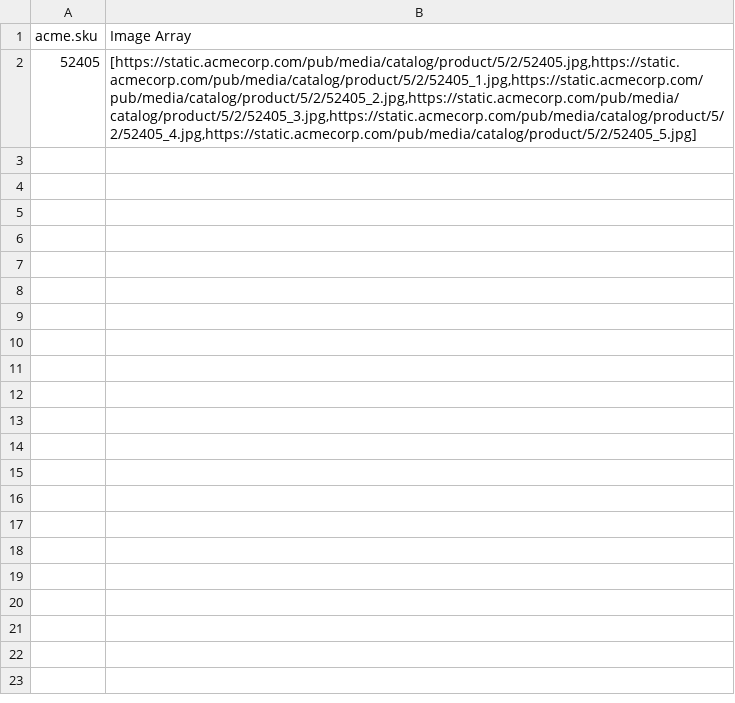
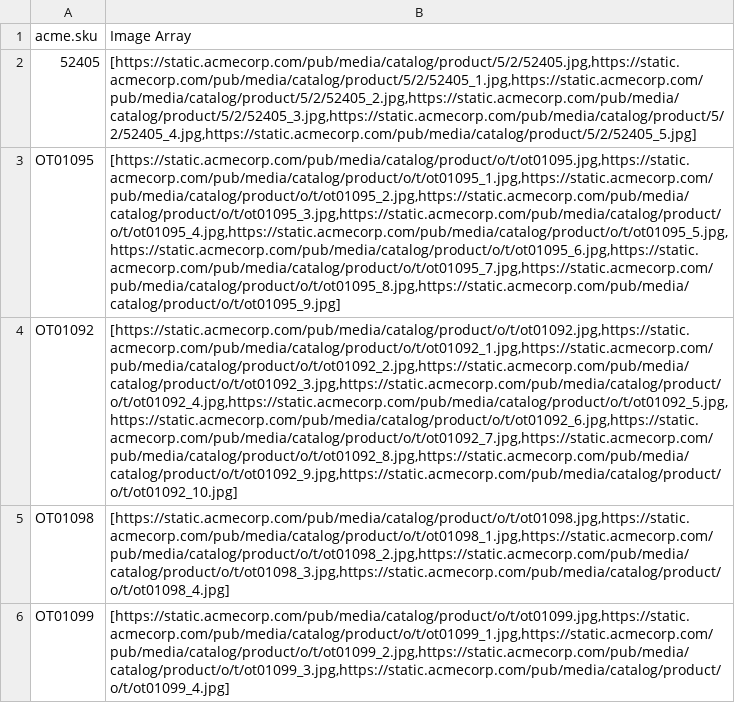
Before and after one commit to maxmnovick/product-generator, a TSV file: Data/acme-image-links-test.tsv, drawn as a sheet; the diff names each change by its address in the sheet, - before the commit and + after, or states it on an @@ line.

Commit message:
made catalog generator so it is ready for product generator

```diff
--- a/Data/acme-image-links-test.tsv
+++ b/Data/acme-image-links-test.tsv
+row 3: OT01095 | [https://static.acmecorp.com/pub/media/catalog/product/o/t/ot01095.jpg,https://static.acmecorp.com/pub/media/catalog/product/o/t/ot01095_1.jpg,https://static.acmecorp.com/pub/media/catalog/product/o/t/ot01095_2.jpg,https://static.acmecorp.com/pub/media/catalog/product/o/t/ot01095_3.jpg,https://static.acmecorp.com/pub/media/catalog/product/o/t/ot01095_4.jpg,https://static.acmecorp.com/pub/media/catalog/product/o/t/ot01095_5.jpg,https://static.acmecorp.com/pub/media/catalog/product/o/t/ot01095_6.jpg,https://static.acmecorp.com/pub/media/catalog/product/o/t/ot01095_7.jpg,https://static.acmecorp.com/pub/media/catalog/product/o/t/ot01095_8.jpg,https://static.acmecorp.com/pub/media/catalog/product/o/t/ot01095_9.jpg]
+row 4: OT01092 | [https://static.acmecorp.com/pub/media/catalog/product/o/t/ot01092.jpg,https://static.acmecorp.com/pub/media/catalog/product/o/t/ot01092_1.jpg,https://static.acmecorp.com/pub/media/catalog/product/o/t/ot01092_2.jpg,https://static.acmecorp.com/pub/media/catalog/product/o/t/ot01092_3.jpg,https://static.acmecorp.com/pub/media/catalog/product/o/t/ot01092_4.jpg,https://static.acmecorp.com/pub/media/catalog/product/o/t/ot01092_5.jpg,https://static.acmecorp.com/pub/media/catalog/product/o/t/ot01092_6.jpg,https://static.acmecorp.com/pub/media/catalog/product/o/t/ot01092_7.jpg,https://static.acmecorp.com/pub/media/catalog/product/o/t/ot01092_8.jpg,https://static.acmecorp.com/pub/media/catalog/product/o/t/ot01092_9.jpg,https://static.acmecorp.com/pub/media/catalog/product/o/t/ot01092_10.jpg]
+row 5: OT01098 | [https://static.acmecorp.com/pub/media/catalog/product/o/t/ot01098.jpg,https://static.acmecorp.com/pub/media/catalog/product/o/t/ot01098_1.jpg,https://static.acmecorp.com/pub/media/catalog/product/o/t/ot01098_2.jpg,https://static.acmecorp.com/pub/media/catalog/product/o/t/ot01098_3.jpg,https://static.acmecorp.com/pub/media/catalog/product/o/t/ot01098_4.jpg]
+row 6: OT01099 | [https://static.acmecorp.com/pub/media/catalog/product/o/t/ot01099.jpg,https://static.acmecorp.com/pub/media/catalog/product/o/t/ot01099_1.jpg,https://static.acmecorp.com/pub/media/catalog/product/o/t/ot01099_2.jpg,https://static.acmecorp.com/pub/media/catalog/product/o/t/ot01099_3.jpg,https://static.acmecorp.com/pub/media/catalog/product/o/t/ot01099_4.jpg]
```
Also changed, not shown: Data/Furniture-World-product-import.tsv, Data/acme-price-sheet-test.tsv, 5 other files.
